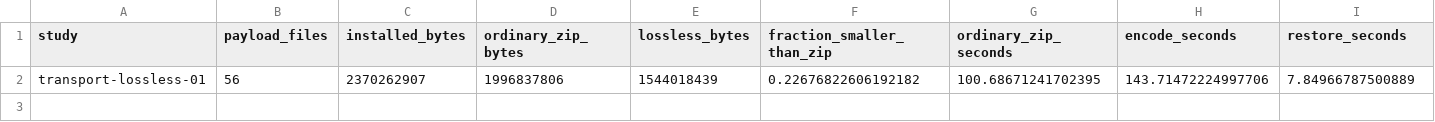
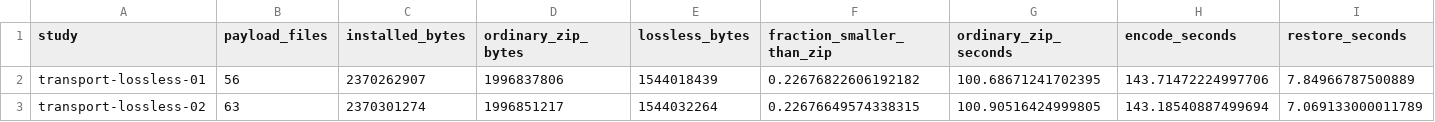
Before and after one commit to lukifer23/LoopQwen-MLX, a CSV file: paper/release-transport.csv, drawn as a sheet; only a part is shown; rows hold the shown columns only; the diff names each change by its address in the sheet, - before the commit and + after, or states it on an @@ line.

```diff
--- a/paper/release-transport.csv
+++ b/paper/release-transport.csv
+row 3: transport-lossless-02 | 63 | 2370301274 | 1996851217 | 1544032264 | 0.22676649574338315 | 100.90516424999805 | 143.18540887499694 | 7.069133000011789
```
Also changed, not shown: paper/native-compute.csv, paper/registry-index.csv, 9 other files.
